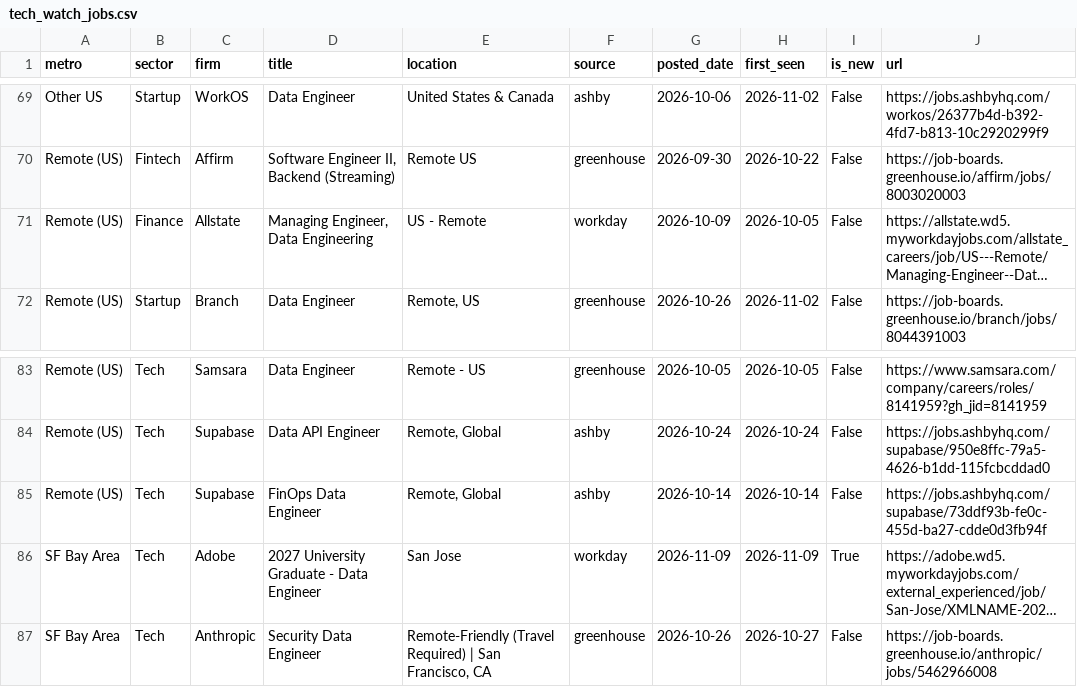
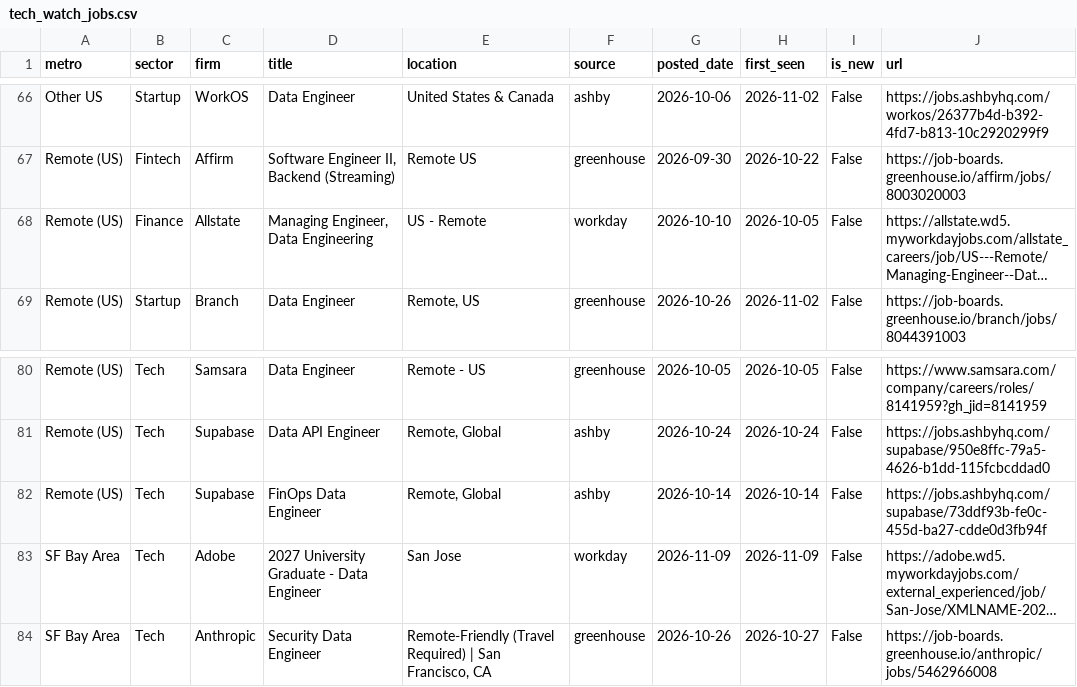
Before and after one commit to nakuljadeja08/Street-Watch, a CSV file: tech_watch_jobs.csv, drawn as a sheet; only a part is shown, gaps mark what is left out; long unchanged cells end in …; addresses are those after the commit; the diff covers the shown part only; the diff names each change by its address in the sheet, - before the commit and + after, or states it on an @@ line.

```diff
--- a/tech_watch_jobs.csv
+++ b/tech_watch_jobs.csv
-G68 (posted_date): 2026-10-09
+G68 (posted_date): 2026-10-10
-I83 (is_new): True
+I83 (is_new): False
```
Also changed, not shown: 2 added rows, 6 removed rows and 9 edited cells elsewhere in this file, 3 other files.
